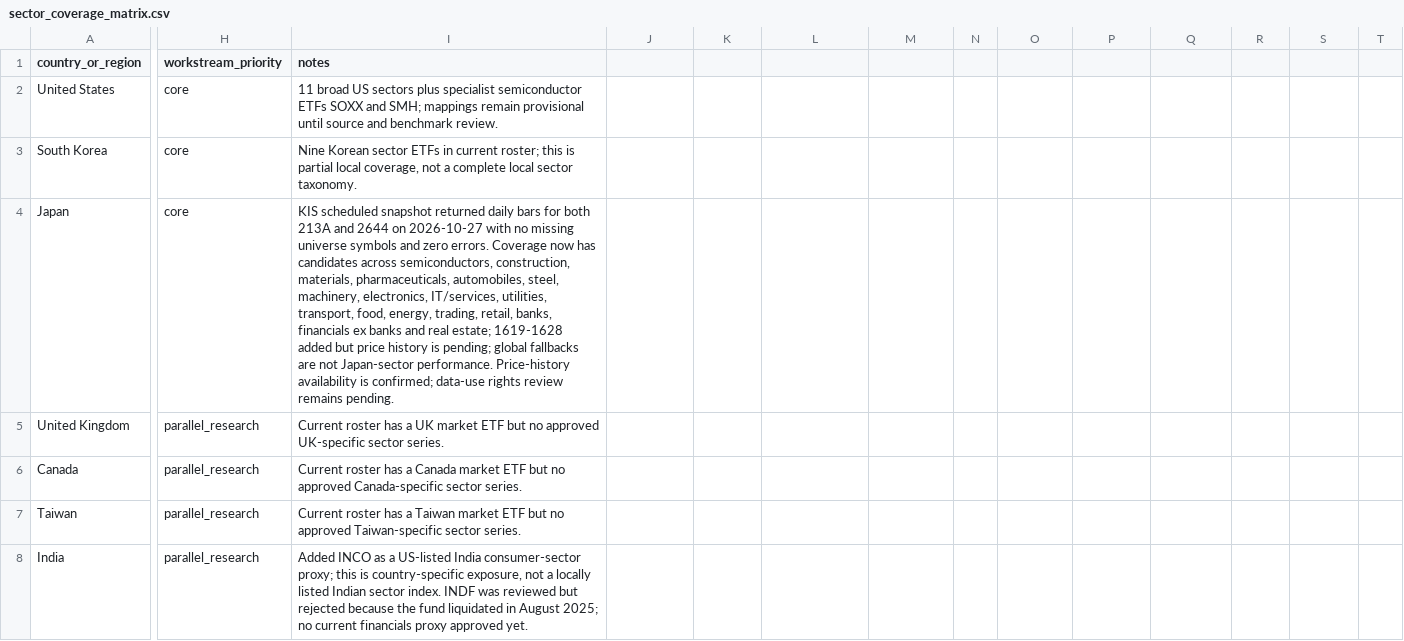
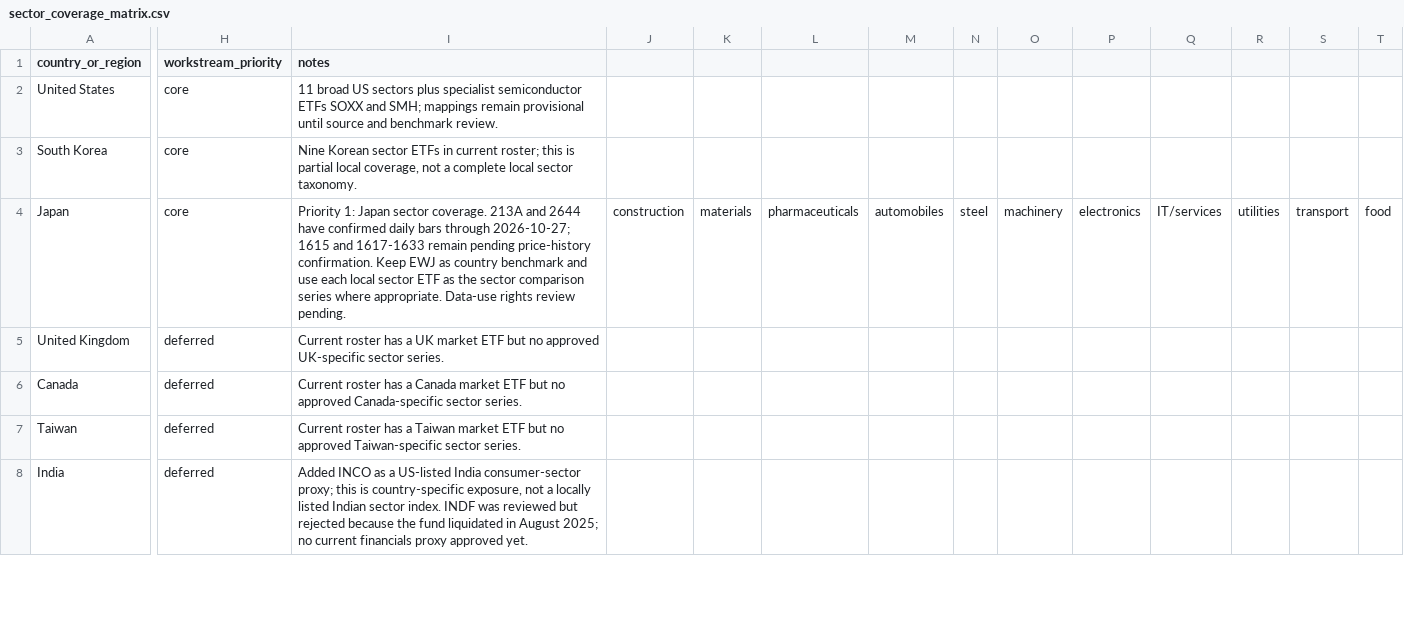
Before and after one commit to wonbosong-arch/global-stage-radar, a CSV file: data/sector_coverage_matrix.csv, drawn as a sheet; only a part is shown, gaps mark what is left out; the diff covers the shown part only; the diff names each change by its address in the sheet, - before the commit and + after, or states it on an @@ line.

Commit message:
Prioritize China and Japan sector coverage

```diff
--- a/data/sector_coverage_matrix.csv
+++ b/data/sector_coverage_matrix.csv
-I4 (notes): KIS scheduled snapshot returned daily bars for both 213A and 2644 on 2026-10-27 with no missing universe symbols and zero errors. Coverage now has candidates across semiconductors, construction, materials, pharmaceuticals, automobiles, steel, machinery, electronics, IT/services, utilities, transport, food, energy, trading, retail, banks, financials ex banks and real estate; 1619-1628 added but price history is pending; global fallbacks are not Japan-sector performance. Price-history availability is confirmed; data-use rights review remains pending.
+I4 (notes): Priority 1: Japan sector coverage. 213A and 2644 have confirmed daily bars through 2026-10-27; 1615 and 1617-1633 remain pending price-history confirmation. Keep EWJ as country benchmark and use each local sector ETF as the sector comparison series where appropriate. Data-use rights review pending.
-J4: (empty)
+J4: construction
-K4: (empty)
+K4: materials
-L4: (empty)
+L4: pharmaceuticals
-M4: (empty)
+M4: automobiles
-N4: (empty)
+N4: steel
-O4: (empty)
+O4: machinery
-P4: (empty)
+P4: electronics
-Q4: (empty)
+Q4: IT/services
-R4: (empty)
+R4: utilities
-S4: (empty)
+S4: transport
-T4: (empty)
+T4: food
-H5:H8 (workstream_priority): parallel_research
+H5:H8 (workstream_priority): deferred
```
Also changed, not shown: 29 edited cells elsewhere in this file.
